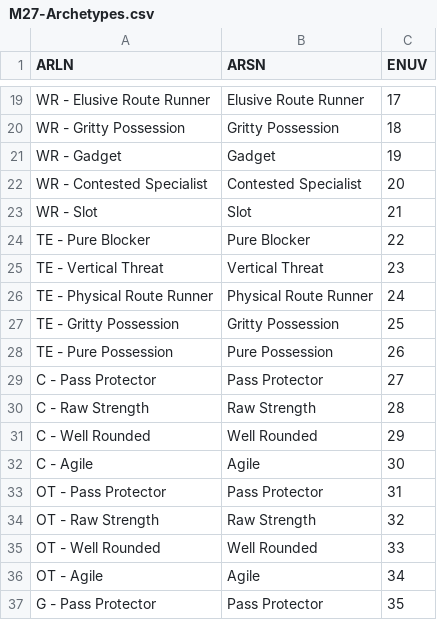
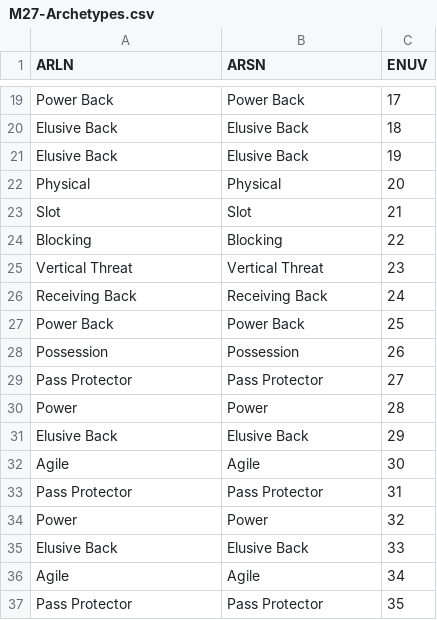
Before and after one commit to primetime02454/FB-Roster-Editor, a CSV file: backend/data/madden27/M27-Archetypes.csv, drawn as a sheet; only a part is shown, gaps mark what is left out; the diff covers the shown part only; the diff names each change by its address in the sheet, - before the commit and + after, or states it on an @@ line.

```diff
--- a/backend/data/madden27/M27-Archetypes.csv
+++ b/backend/data/madden27/M27-Archetypes.csv
-A19 (ARLN): WR - Elusive Route Runner
+A19 (ARLN): Power Back
-B19 (ARSN): Elusive Route Runner
+B19 (ARSN): Power Back
-A20 (ARLN): WR - Gritty Possession
+A20 (ARLN): Elusive Back
-B20 (ARSN): Gritty Possession
+B20 (ARSN): Elusive Back
-A21 (ARLN): WR - Gadget
+A21 (ARLN): Elusive Back
-B21 (ARSN): Gadget
+B21 (ARSN): Elusive Back
-A22 (ARLN): WR - Contested Specialist
+A22 (ARLN): Physical
-B22 (ARSN): Contested Specialist
+B22 (ARSN): Physical
-A23 (ARLN): WR - Slot
+A23 (ARLN): Slot
-A24 (ARLN): TE - Pure Blocker
+A24 (ARLN): Blocking
-B24 (ARSN): Pure Blocker
+B24 (ARSN): Blocking
-A25 (ARLN): TE - Vertical Threat
+A25 (ARLN): Vertical Threat
-A26 (ARLN): TE - Physical Route Runner
+A26 (ARLN): Receiving Back
-B26 (ARSN): Physical Route Runner
+B26 (ARSN): Receiving Back
-A27 (ARLN): TE - Gritty Possession
+A27 (ARLN): Power Back
-B27 (ARSN): Gritty Possession
+B27 (ARSN): Power Back
-A28 (ARLN): TE - Pure Possession
+A28 (ARLN): Possession
-B28 (ARSN): Pure Possession
+B28 (ARSN): Possession
-A29 (ARLN): C - Pass Protector
+A29 (ARLN): Pass Protector
-A30 (ARLN): C - Raw Strength
+A30 (ARLN): Power
-B30 (ARSN): Raw Strength
+B30 (ARSN): Power
-A31 (ARLN): C - Well Rounded
+A31 (ARLN): Elusive Back
-B31 (ARSN): Well Rounded
+B31 (ARSN): Elusive Back
-A32 (ARLN): C - Agile
+A32 (ARLN): Agile
-A33 (ARLN): OT - Pass Protector
+A33 (ARLN): Pass Protector
-A34 (ARLN): OT - Raw Strength
+A34 (ARLN): Power
-B34 (ARSN): Raw Strength
+B34 (ARSN): Power
-A35 (ARLN): OT - Well Rounded
+A35 (ARLN): Elusive Back
-B35 (ARSN): Well Rounded
+B35 (ARSN): Elusive Back
-A36 (ARLN): OT - Agile
+A36 (ARLN): Agile
-A37 (ARLN): G - Pass Protector
+A37 (ARLN): Pass Protector
```
Also changed, not shown: 1 added row and 81 edited cells elsewhere in this file, 2 other files.
